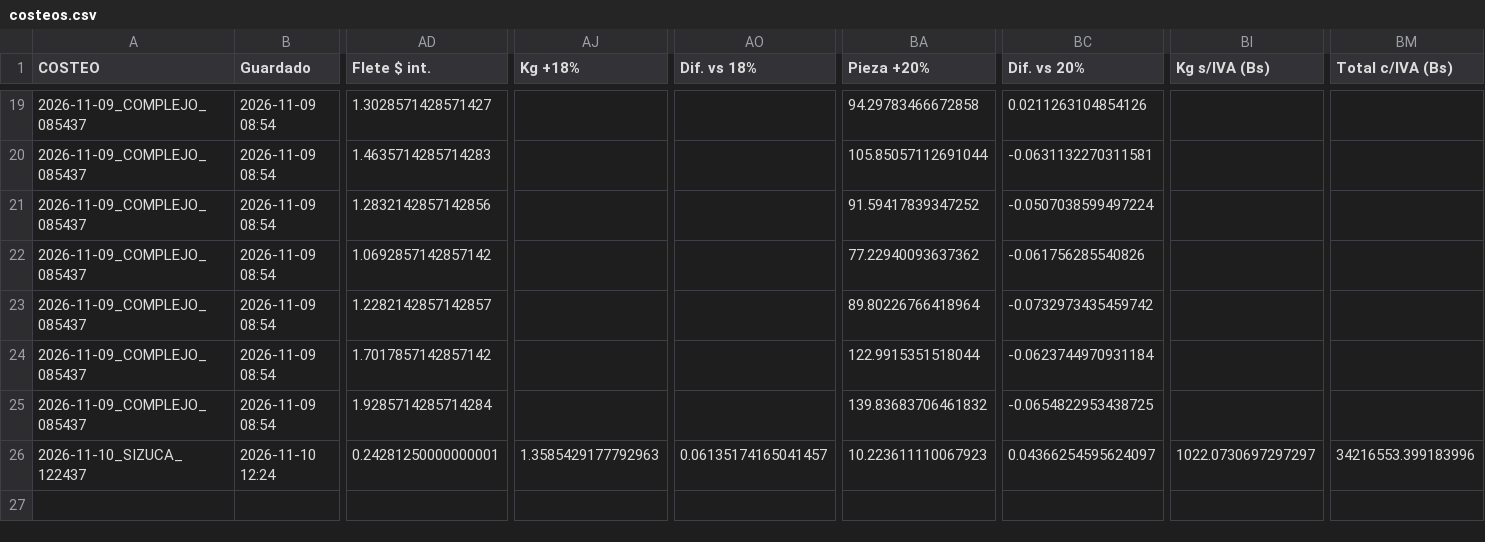
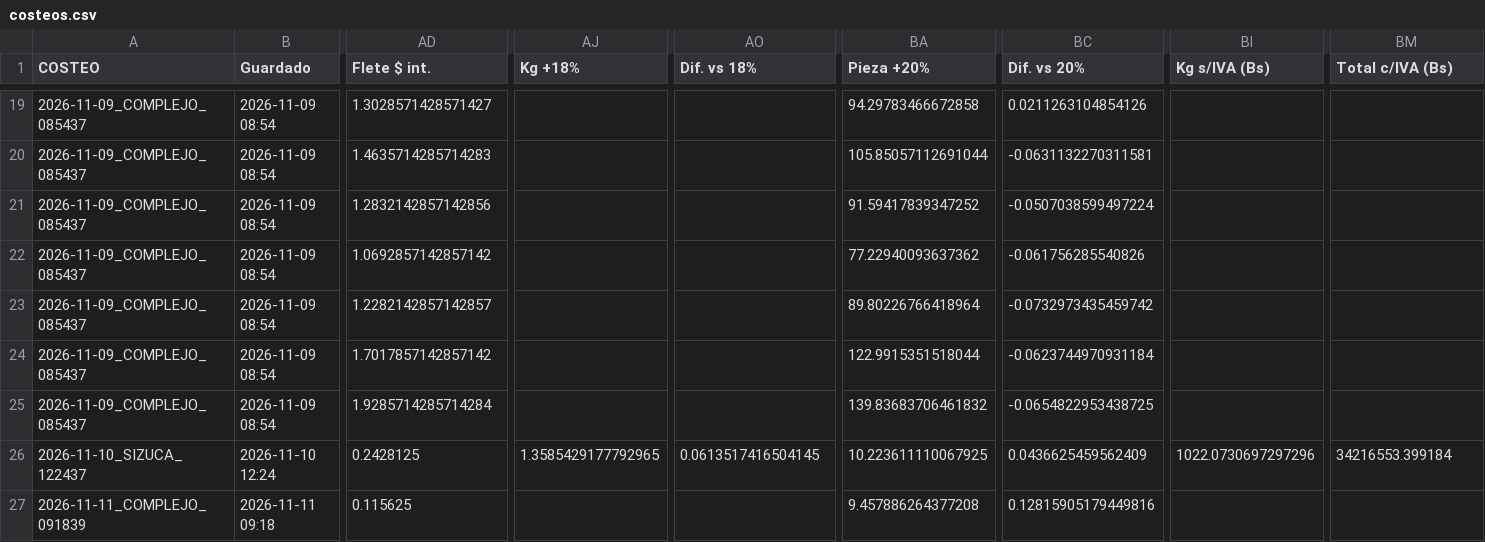
Before and after one commit to Aryana-ia/costeo-compras, a CSV file: data/costeos.csv, drawn as a sheet; only a part is shown, gaps mark what is left out; rows hold the shown columns only; the diff names each change by its address in the sheet, - before the commit and + after, or states it on an @@ line.

Commit message:
Costeo 2026-11-11_COMPLEJO_091839 (detalle)

```diff
--- a/data/costeos.csv
+++ b/data/costeos.csv
-AD26 (Flete $ int.): 0.24281250000000001
+AD26 (Flete $ int.): 0.2428125
-AJ26 (Kg +18%): 1.3585429177792963
+AJ26 (Kg +18%): 1.3585429177792965
-AO26 (Dif. vs 18%): 0.06135174165041457
+AO26 (Dif. vs 18%): 0.0613517416504145
-BA26 (Pieza +20%): 10.223611110067923
+BA26 (Pieza +20%): 10.223611110067925
-BC26 (Dif. vs 20%): 0.04366254595624097
+BC26 (Dif. vs 20%): 0.0436625459562409
-BI26 (Kg s/IVA (Bs)): 1022.0730697297297
+BI26 (Kg s/IVA (Bs)): 1022.0730697297296
-BM26 (Total c/IVA (Bs)): 34216553.399183996
+BM26 (Total c/IVA (Bs)): 34216553.399184
+row 27: 2026-11-11_COMPLEJO_091839 | 2026-11-11 09:18 | 0.115625 |  |  | 9.457886264377208 | 0.12815905179449816
```
